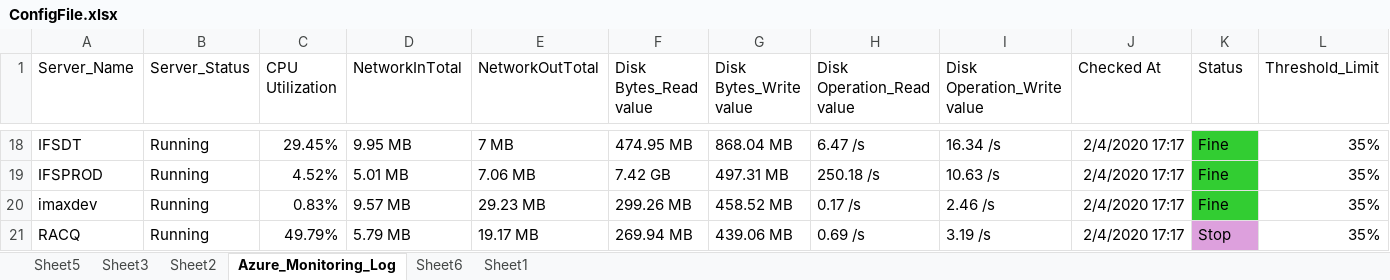
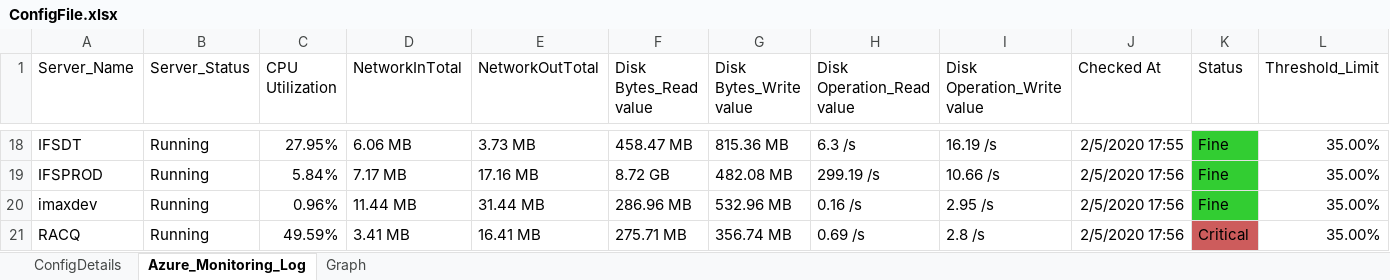
Before and after one commit to SangeethaAmaresan17/RPA-AzureMonitoring, an Excel workbook: ConfigFile.xlsx, sheet Azure_Monitoring_Log, drawn as a sheet; only a part is shown, gaps mark what is left out; values as stored, in another font and other column widths than the file's, no borders; table styles not drawn; the diff covers the shown part only; the diff names each change by its address in the sheet, - before the commit and + after, or states it on an @@ line.

```diff
--- a/ConfigFile.xlsx (sheet Azure_Monitoring_Log)
+++ b/ConfigFile.xlsx (sheet Azure_Monitoring_Log)
-sheet tab: Sheet5
-sheet tab: Sheet3
-sheet tab: Sheet2
-sheet tab: Sheet6
-sheet tab: Sheet1
+sheet tab: ConfigDetails
+sheet tab: Graph
-C18 (CPU Utilization): 29.45%
+C18 (CPU Utilization): 27.95%
-D18 (NetworkInTotal): 9.95 MB
+D18 (NetworkInTotal): 6.06 MB
-E18 (NetworkOutTotal): 7 MB
+E18 (NetworkOutTotal): 3.73 MB
-F18 (Disk Bytes_Read value): 474.95 MB
+F18 (Disk Bytes_Read value): 458.47 MB
-G18 (Disk Bytes_Write value): 868.04 MB
+G18 (Disk Bytes_Write value): 815.36 MB
-H18 (Disk Operation_Read value): 6.47 /s
+H18 (Disk Operation_Read value): 6.3 /s
-I18 (Disk Operation_Write value): 16.34 /s
+I18 (Disk Operation_Write value): 16.19 /s
-J18 (Checked At): 2/4/2020 17:17
+J18 (Checked At): 2/5/2020 17:55
-L18:L21 (Threshold_Limit): 35%
+L18:L21 (Threshold_Limit): 35.00%
-C19 (CPU Utilization): 4.52%
+C19 (CPU Utilization): 5.84%
-D19 (NetworkInTotal): 5.01 MB
+D19 (NetworkInTotal): 7.17 MB
-E19 (NetworkOutTotal): 7.06 MB
+E19 (NetworkOutTotal): 17.16 MB
-F19 (Disk Bytes_Read value): 7.42 GB
+F19 (Disk Bytes_Read value): 8.72 GB
-G19 (Disk Bytes_Write value): 497.31 MB
+G19 (Disk Bytes_Write value): 482.08 MB
-H19 (Disk Operation_Read value): 250.18 /s
+H19 (Disk Operation_Read value): 299.19 /s
-I19 (Disk Operation_Write value): 10.63 /s
+I19 (Disk Operation_Write value): 10.66 /s
-J19:J21 (Checked At): 2/4/2020 17:17
+J19:J21 (Checked At): 2/5/2020 17:56
-C20 (CPU Utilization): 0.83%
+C20 (CPU Utilization): 0.96%
-D20 (NetworkInTotal): 9.57 MB
+D20 (NetworkInTotal): 11.44 MB
-E20 (NetworkOutTotal): 29.23 MB
+E20 (NetworkOutTotal): 31.44 MB
-F20 (Disk Bytes_Read value): 299.26 MB
+F20 (Disk Bytes_Read value): 286.96 MB
-G20 (Disk Bytes_Write value): 458.52 MB
+G20 (Disk Bytes_Write value): 532.96 MB
-H20 (Disk Operation_Read value): 0.17 /s
+H20 (Disk Operation_Read value): 0.16 /s
-I20 (Disk Operation_Write value): 2.46 /s
+I20 (Disk Operation_Write value): 2.95 /s
-C21 (CPU Utilization): 49.79%
+C21 (CPU Utilization): 49.59%
-D21 (NetworkInTotal): 5.79 MB
+D21 (NetworkInTotal): 3.41 MB
-E21 (NetworkOutTotal): 19.17 MB
+E21 (NetworkOutTotal): 16.41 MB
-F21 (Disk Bytes_Read value): 269.94 MB
+F21 (Disk Bytes_Read value): 275.71 MB
-G21 (Disk Bytes_Write value): 439.06 MB
+G21 (Disk Bytes_Write value): 356.74 MB
-I21 (Disk Operation_Write value): 3.19 /s
+I21 (Disk Operation_Write value): 2.8 /s
-K21 (Status): Stop
+K21 (Status): Critical
-K21 fill: #DDA0DD
+K21 fill: #CD5C5C
```
Also changed, not shown: 76 edited cells and cell formats elsewhere in this sheet, charts or pictures, 28 other files.
